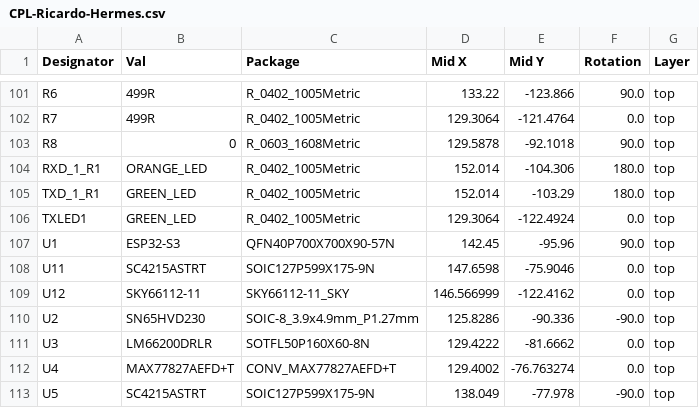
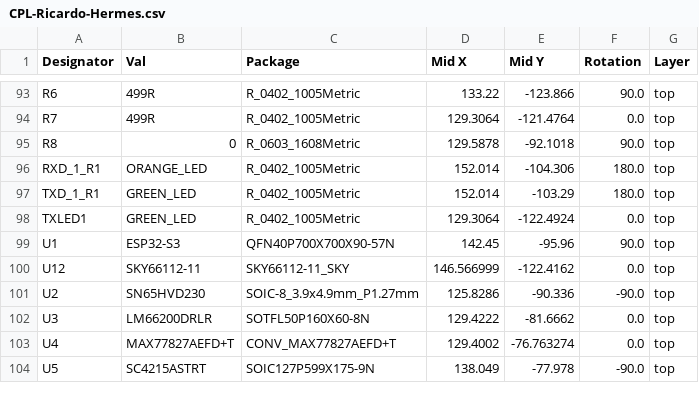
Before and after one commit to icl-rocketry/Ricardo-Hermes, a CSV file: jlcpcb/production_files/CPL-Ricardo-Hermes.csv, drawn as a sheet; only a part is shown, gaps mark what is left out; removed rows and columns are numbered as before the commit, all else as after; the diff covers the shown part only; the diff names each change by its address in the sheet, - before the commit and + after, or states it on an @@ line.

```diff
--- a/jlcpcb/production_files/CPL-Ricardo-Hermes.csv
+++ b/jlcpcb/production_files/CPL-Ricardo-Hermes.csv
-row 108: U11 | SC4215ASTRT | SOIC127P599X175-9N | 147.6598 | -75.9046 | 0.0 | top
```
Also changed, not shown: 1 added row, 10 removed rows and 25 edited cells elsewhere in this file, jlcpcb/production_files/BOM-Ricardo-Hermes.csv, 23 other files.
